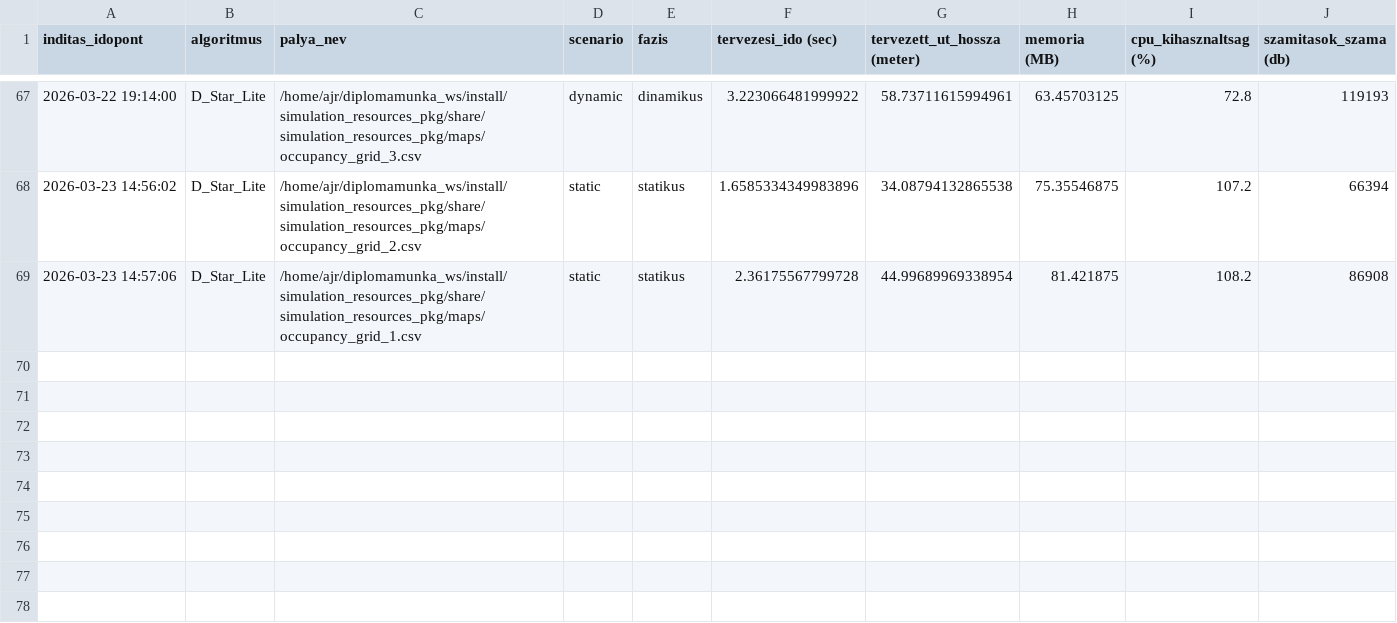
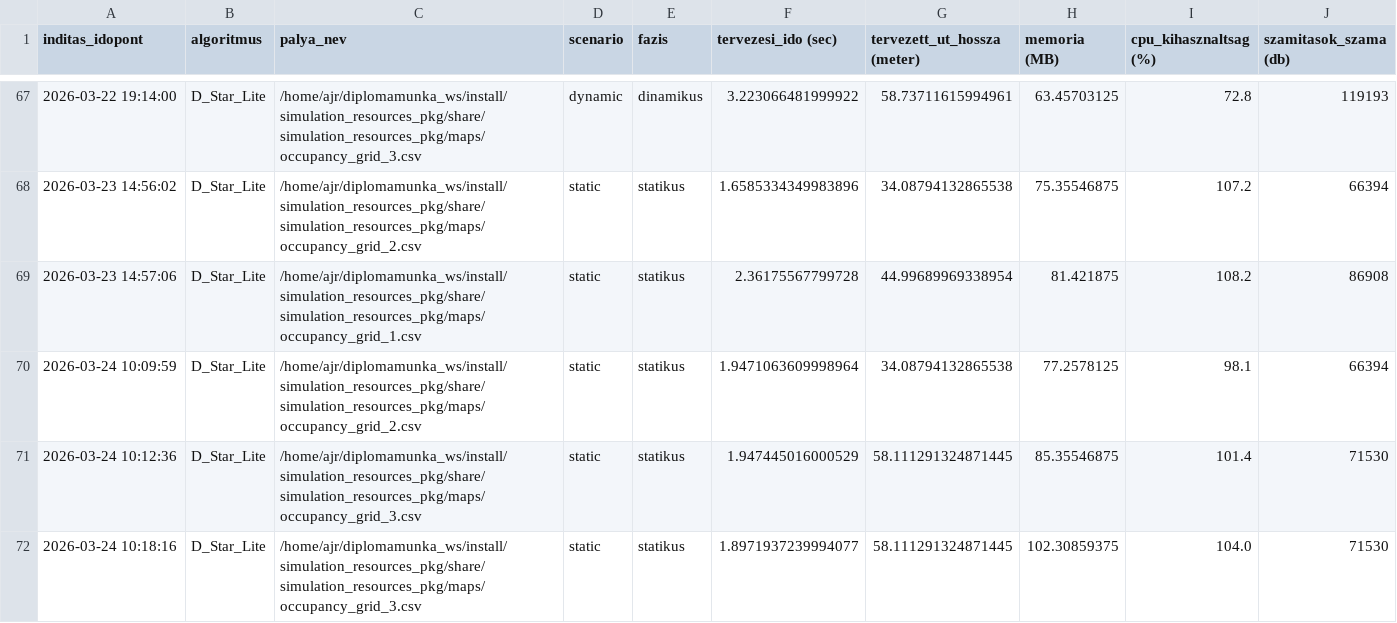
Before and after one commit to szabolcs-lab/diplomamunka_ws, a CSV file: src/d_star_lite_pkg/metrics_log/d_star_lite_metrics_log.csv, drawn as a sheet; only a part is shown, gaps mark what is left out.

Commit message:
D*Lite refakt

```diff
--- a/src/d_star_lite_pkg/metrics_log/d_star_lite_metrics_log.csv
+++ b/src/d_star_lite_pkg/metrics_log/d_star_lite_metrics_log.csv
@@ -69 +69,4 @@ inditas_idopont,algoritmus,palya_nev,scenario,fazis,tervezesi_ido (sec),tervezet
 2026-03-23 14:57:06,D_Star_Lite,/home/ajr/diplomamunka_ws/install/simulation_resources_pkg/share/simulation_resources_pkg/maps/occupancy_grid_1.csv,static,statikus,2.36175567799728,44.99689969338954,81.421875,108.2,86908
+2026-03-24 10:09:59,D_Star_Lite,/home/ajr/diplomamunka_ws/install/simulation_resources_pkg/share/simulation_resources_pkg/maps/occupancy_grid_2.csv,static,statikus,1.9471063609998964,34.08794132865538,77.2578125,98.1,66394
+2026-03-24 10:12:36,D_Star_Lite,/home/ajr/diplomamunka_ws/install/simulation_resources_pkg/share/simulation_resources_pkg/maps/occupancy_grid_3.csv,static,statikus,1.947445016000529,58.111291324871445,85.35546875,101.4,71530
+2026-03-24 10:18:16,D_Star_Lite,/home/ajr/diplomamunka_ws/install/simulation_resources_pkg/share/simulation_resources_pkg/maps/occupancy_grid_3.csv,static,statikus,1.8971937239994077,58.111291324871445,102.30859375,104.0,71530
```
Also changed, not shown: metrics_runs/osszes_eredmeny.csv, 4 other files.
